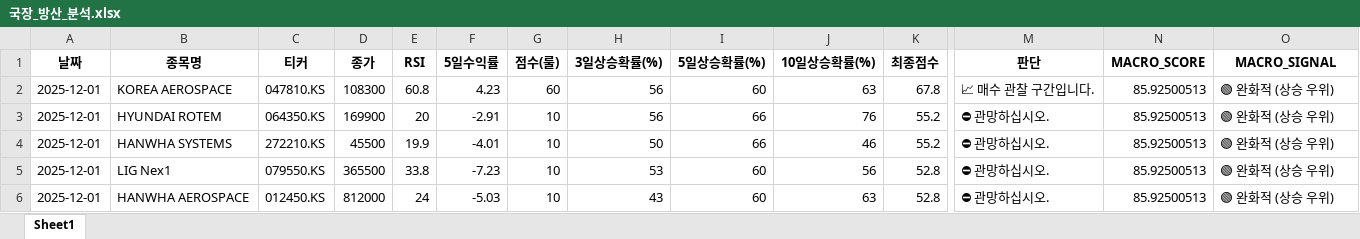
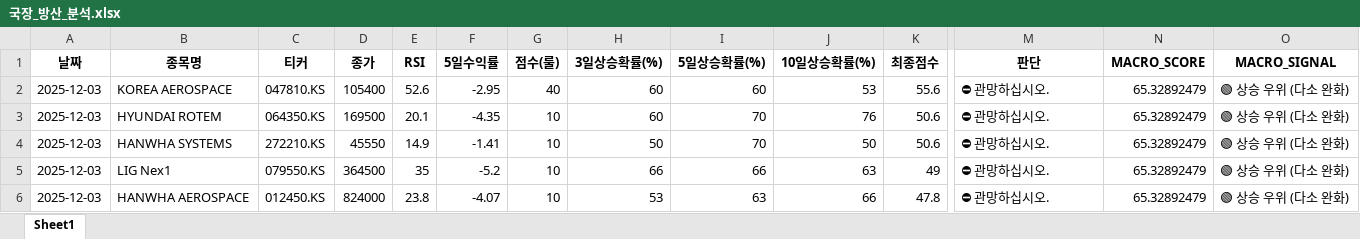
Before and after one commit to tradeprogram/ODIN-SPEAR-STRATEGY, an Excel workbook: DECISION/국장_방산_분석.xlsx, sheet Sheet1, drawn as a sheet; only a part is shown, gaps mark what is left out; values as stored, in another font and other column widths than the file's, no borders; the diff names each change by its address in the sheet, - before the commit and + after, or states it on an @@ line.

```diff
--- a/DECISION/국장_방산_분석.xlsx (sheet Sheet1)
+++ b/DECISION/국장_방산_분석.xlsx (sheet Sheet1)
-A2:A6 (날짜): 2025-12-01
+A2:A6 (날짜): 2025-12-03
-D2 (종가): 108300
+D2 (종가): 105400
-E2 (RSI): 60.8
+E2 (RSI): 52.6
-F2 (5일수익률): 4.23
+F2 (5일수익률): -2.95
-G2 (점수(룰)): 60
+G2 (점수(룰)): 40
-H2:H3 (3일상승확률(%)): 56
+H2:H3 (3일상승확률(%)): 60
-J2 (10일상승확률(%)): 63
+J2 (10일상승확률(%)): 53
-K2 (최종점수): 67.8
+K2 (최종점수): 55.6
-M2 (판단): 📈 매수 관찰 구간입니다.
+M2 (판단): ⛔ 관망하십시오.
-N2:N6 (MACRO_SCORE): 85.92500513
+N2:N6 (MACRO_SCORE): 65.32892479
-O2:O6 (MACRO_SIGNAL): 🟢 완화적 (상승 우위)
+O2:O6 (MACRO_SIGNAL): 🟢 상승 우위 (다소 완화)
-D3 (종가): 169900
+D3 (종가): 169500
-E3 (RSI): 20
+E3 (RSI): 20.1
-F3 (5일수익률): -2.91
+F3 (5일수익률): -4.35
-I3:I4 (5일상승확률(%)): 66
+I3:I4 (5일상승확률(%)): 70
-K3:K4 (최종점수): 55.2
+K3:K4 (최종점수): 50.6
-D4 (종가): 45500
+D4 (종가): 45550
-E4 (RSI): 19.9
+E4 (RSI): 14.9
-F4 (5일수익률): -4.01
+F4 (5일수익률): -1.41
-J4 (10일상승확률(%)): 46
+J4 (10일상승확률(%)): 50
-D5 (종가): 365500
+D5 (종가): 364500
-E5 (RSI): 33.8
+E5 (RSI): 35
-F5 (5일수익률): -7.23
+F5 (5일수익률): -5.2
-H5 (3일상승확률(%)): 53
+H5 (3일상승확률(%)): 66
-I5 (5일상승확률(%)): 60
+I5 (5일상승확률(%)): 66
-J5 (10일상승확률(%)): 56
+J5 (10일상승확률(%)): 63
-K5 (최종점수): 52.8
+K5 (최종점수): 49
-D6 (종가): 812000
+D6 (종가): 824000
-E6 (RSI): 24
+E6 (RSI): 23.8
-F6 (5일수익률): -5.03
+F6 (5일수익률): -4.07
-H6 (3일상승확률(%)): 43
+H6 (3일상승확률(%)): 53
-I6 (5일상승확률(%)): 60
+I6 (5일상승확률(%)): 63
-J6 (10일상승확률(%)): 63
+J6 (10일상승확률(%)): 66
-K6 (최종점수): 52.8
+K6 (최종점수): 47.8
```
Also changed, not shown: DECISION/미장_드론_분석.xlsx, DECISION/미장_비트코인_분석.xlsx, 8 other files.
